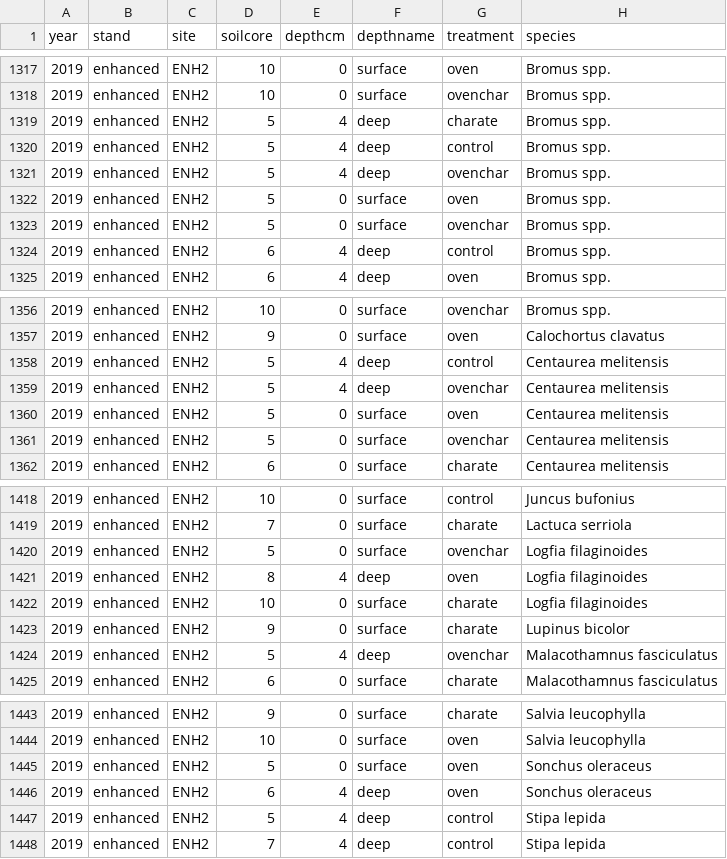
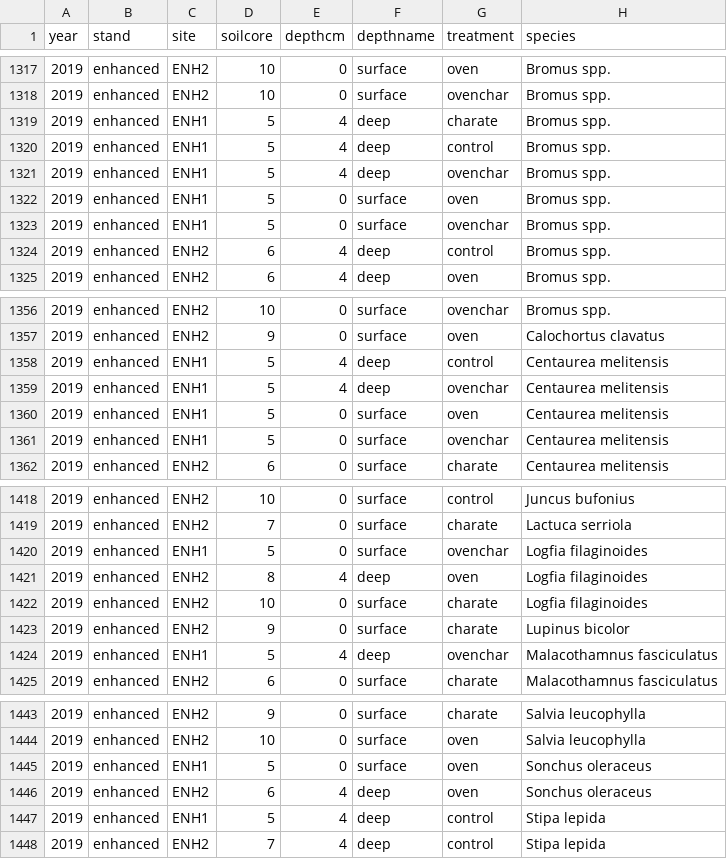
Before and after one commit to steph4301/chaparraldegradation_2022, a CSV file: deg_seedbank_20230308.csv, drawn as a sheet; only a part is shown, gaps mark what is left out; the diff covers the shown part only; the diff names each change by its address in the sheet, - before the commit and + after, or states it on an @@ line.

Commit message:
fixed core 5 from ENH

```diff
--- a/deg_seedbank_20230308.csv
+++ b/deg_seedbank_20230308.csv
-C1319:C1323 (site): ENH2
+C1319:C1323 (site): ENH1
-C1358:C1361 (site): ENH2
+C1358:C1361 (site): ENH1
-C1420 (site): ENH2
+C1420 (site): ENH1
-C1424 (site): ENH2
+C1424 (site): ENH1
-C1445 (site): ENH2
+C1445 (site): ENH1
-C1447 (site): ENH2
+C1447 (site): ENH1
```
Also changed, not shown: 4 edited cells elsewhere in this file.
